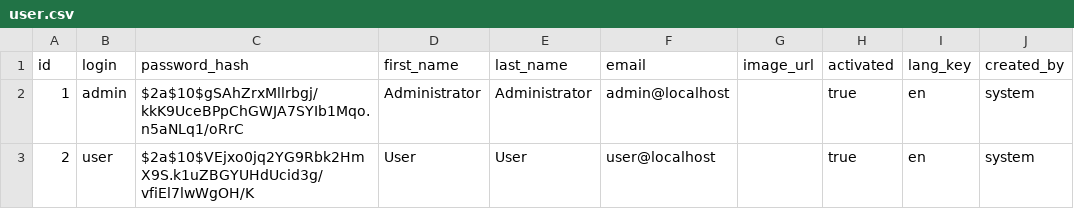
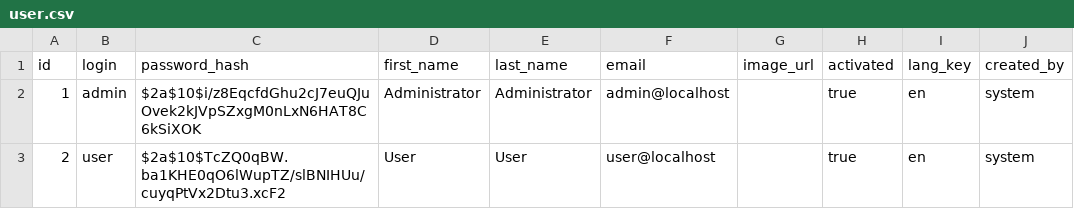
Before and after one commit to medletayef/ChatAppWithKafka, a CSV file: src/main/resources/config/liquibase/data/user.csv, drawn as a sheet; only a part is shown; the diff names each change by its address in the sheet, - before the commit and + after, or states it on an @@ line.

Commit message:
edit default passwords

```diff
--- a/src/main/resources/config/liquibase/data/user.csv
+++ b/src/main/resources/config/liquibase/data/user.csv
-C2 (password_hash): $2a$10$gSAhZrxMllrbgj/kkK9UceBPpChGWJA7SYIb1Mqo.n5aNLq1/oRrC
+C2 (password_hash): $2a$10$i/z8EqcfdGhu2cJ7euQJuOvek2kJVpSZxgM0nLxN6HAT8C6kSiXOK
-C3 (password_hash): $2a$10$VEjxo0jq2YG9Rbk2HmX9S.k1uZBGYUHdUcid3g/vfiEl7lwWgOH/K
+C3 (password_hash): $2a$10$TcZQ0qBW.ba1KHE0qO6lWupTZ/slBNIHUu/cuyqPtVx2Dtu3.xcF2
```
